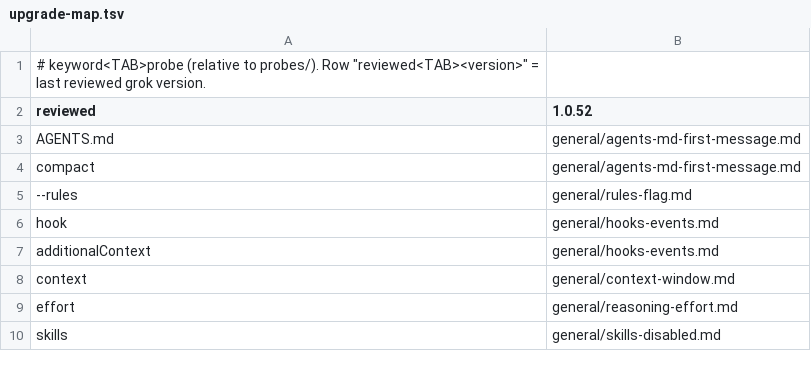
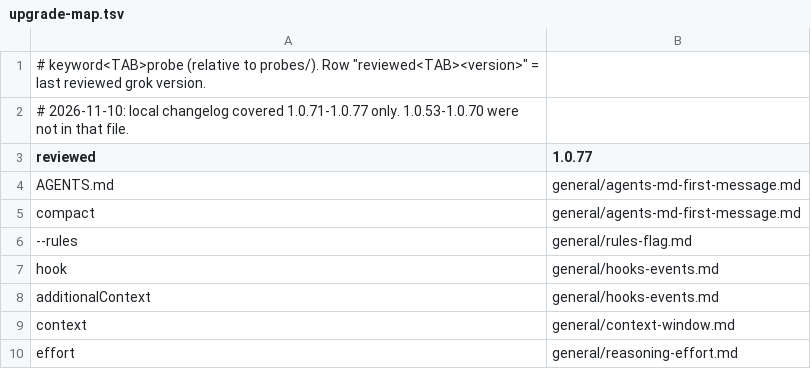
Before and after one commit to davidelang/VehicleExpenses-Automated, a TSV file: tools/upgrade-map.tsv, drawn as a sheet; only a part is shown; the shorter side is filled out with more unchanged rows.

```diff
--- a/tools/upgrade-map.tsv
+++ b/tools/upgrade-map.tsv
@@ -1,3 +1,4 @@
 # keyword<TAB>probe (relative to probes/). Row "reviewed<TAB><version>" = last reviewed grok version.
-reviewed	1.0.52
+# 2026-11-10: local changelog covered 1.0.71-1.0.77 only. 1.0.53-1.0.70 were not in that file.
+reviewed	1.0.77
 AGENTS.md	general/agents-md-first-message.md
```
Also changed, not shown: 12 other files.
